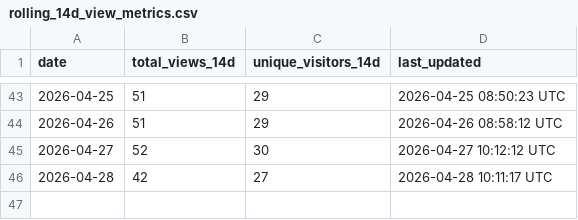
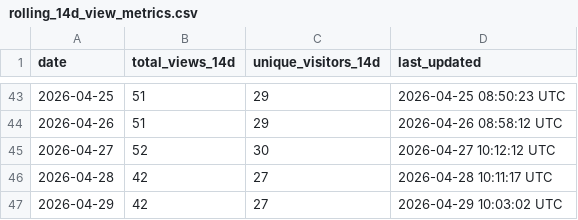
Before and after one commit to robotmcp/robotmcp_server, a CSV file: .metrics/rolling_14d_view_metrics.csv, drawn as a sheet; only a part is shown, gaps mark what is left out; the diff names each change by its address in the sheet, - before the commit and + after, or states it on an @@ line.

```diff
--- a/.metrics/rolling_14d_view_metrics.csv
+++ b/.metrics/rolling_14d_view_metrics.csv
+row 47: 2026-04-29 | 42 | 27 | 2026-04-29 10:03:02 UTC
```
Also changed, not shown: .metrics/daily_view_metrics.csv.
